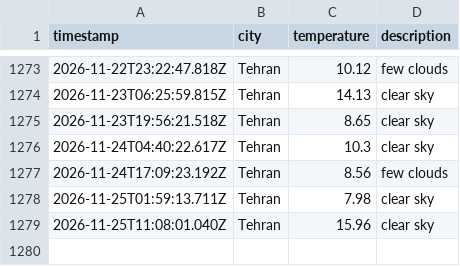
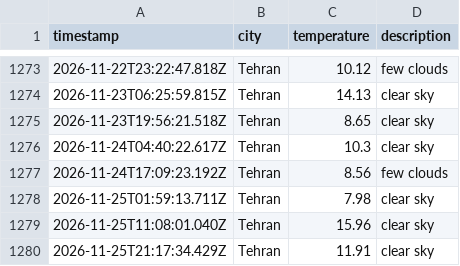
Before and after one commit to 0BluSky0/Weather-app-js, a CSV file: data/weather_log.csv, drawn as a sheet; only a part is shown, gaps mark what is left out; the diff names each change by its address in the sheet, - before the commit and + after, or states it on an @@ line.

```diff
--- a/data/weather_log.csv
+++ b/data/weather_log.csv
+row 1280: 2026-11-25T21:17:34.429Z | Tehran | 11.91 | clear sky
```
Also changed, not shown: 1 other file.
